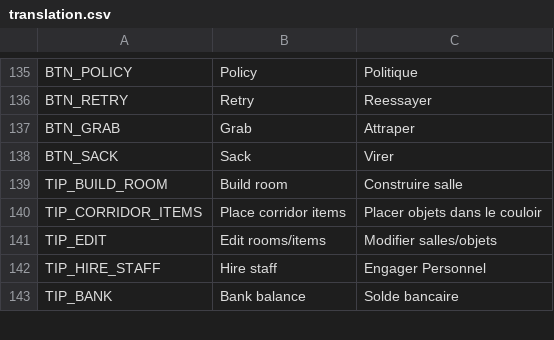
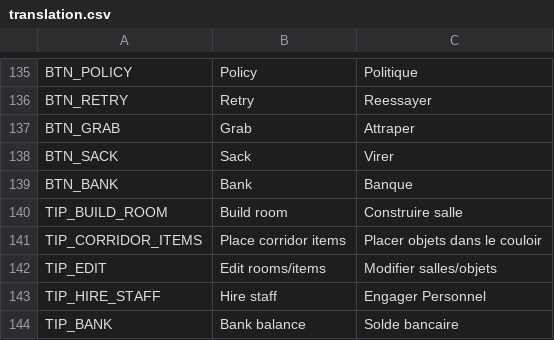
Before and after one commit to AdrienBourgois/ThemeHospital, a CSV file: translation/translation.csv, drawn as a sheet; only a part is shown, gaps mark what is left out.

```diff
--- a/translation/translation.csv
+++ b/translation/translation.csv
@@ -138,2 +138,3 @@ BTN_GRAB,Grab,Attraper
 BTN_SACK,Sack,Virer
+BTN_BANK,Bank,Banque
 TIP_BUILD_ROOM,Build room,Construire salle
```
Also changed, not shown: 7 other files.
